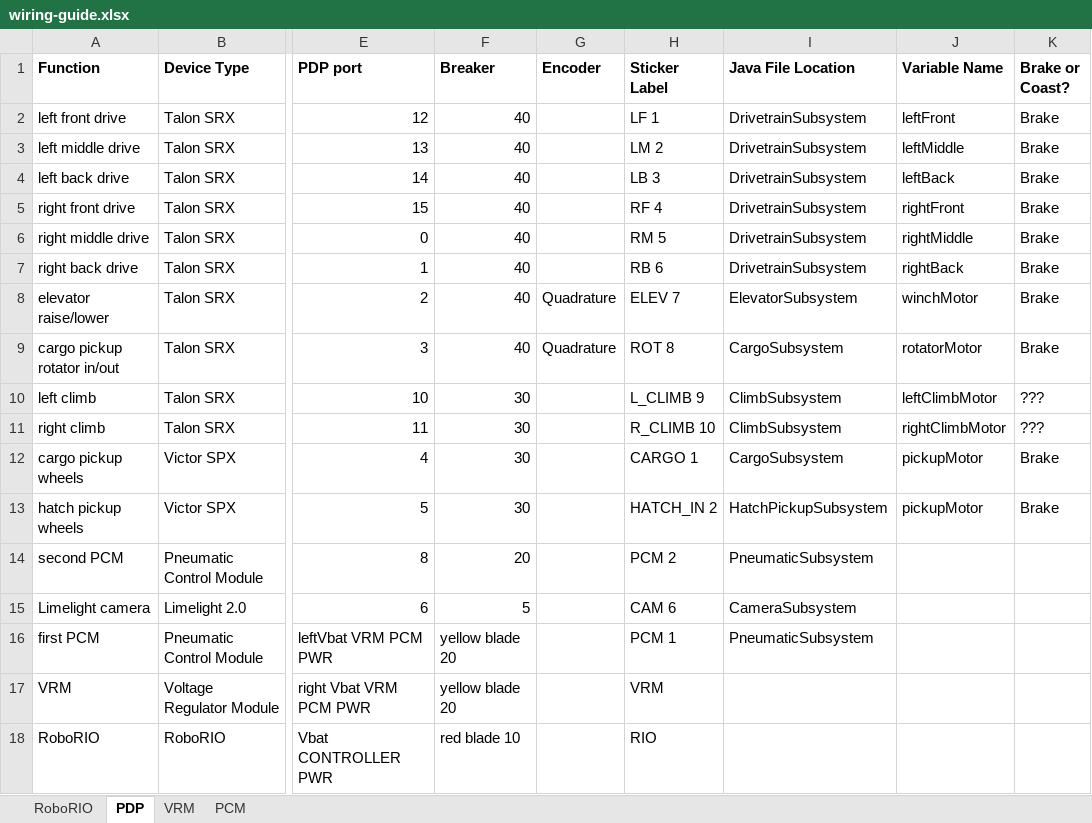
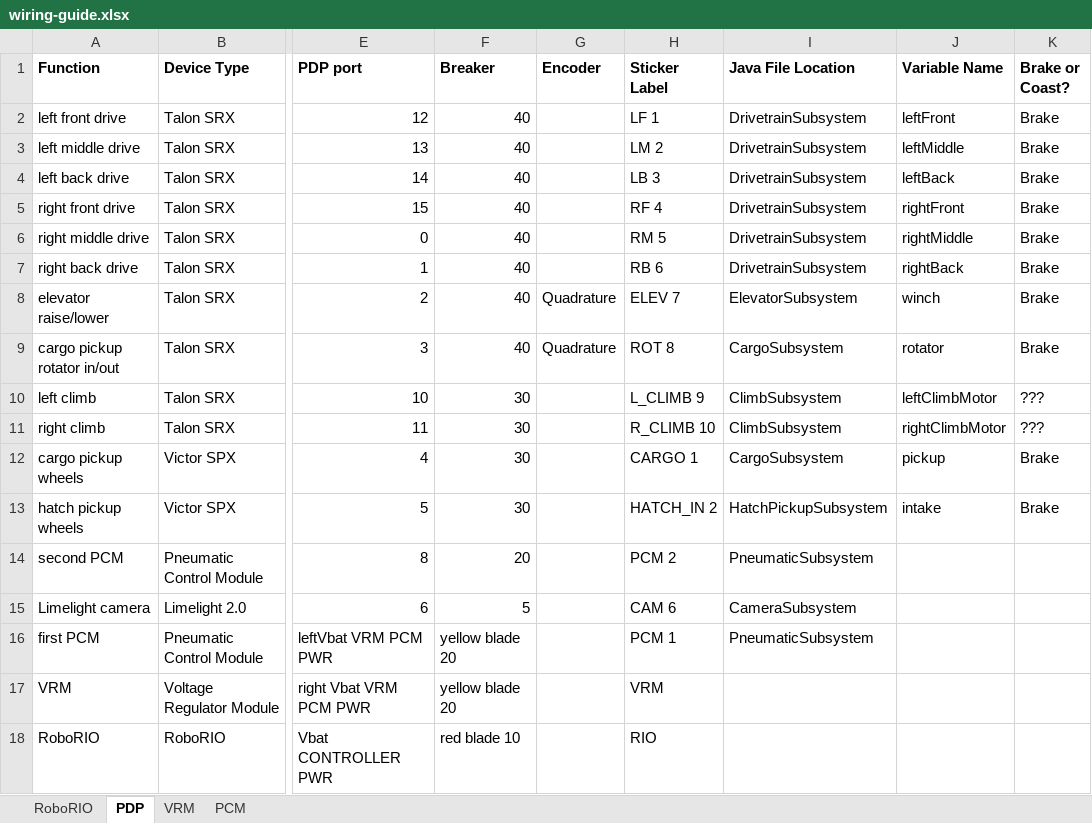
Before and after one commit to WarriorRobots/deepspace-season, an Excel workbook: resources/wiring-guide.xlsx, sheet PDP, drawn as a sheet; only a part is shown, gaps mark what is left out; values as stored, in another font and other column widths than the file's, no borders; the diff names each change by its address in the sheet, - before the commit and + after, or states it on an @@ line.

Commit message:
Update wiring-guide with new variable names

```diff
--- a/resources/wiring-guide.xlsx (sheet PDP)
+++ b/resources/wiring-guide.xlsx (sheet PDP)
-J8 (Variable Name): winchMotor
+J8 (Variable Name): winch
-J9 (Variable Name): rotatorMotor
+J9 (Variable Name): rotator
-J12 (Variable Name): pickupMotor
+J12 (Variable Name): pickup
-J13 (Variable Name): pickupMotor
+J13 (Variable Name): intake
```
Also changed, not shown: sheet RoboRIO.
